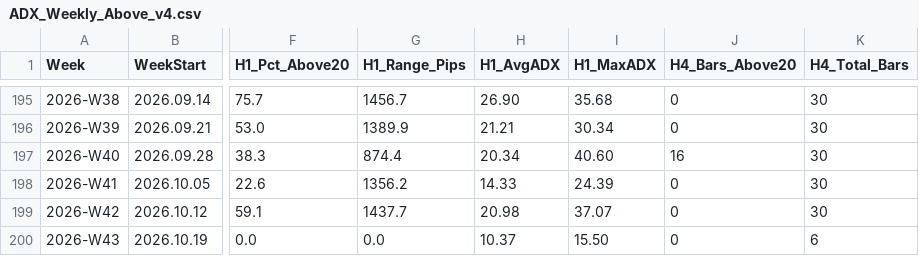
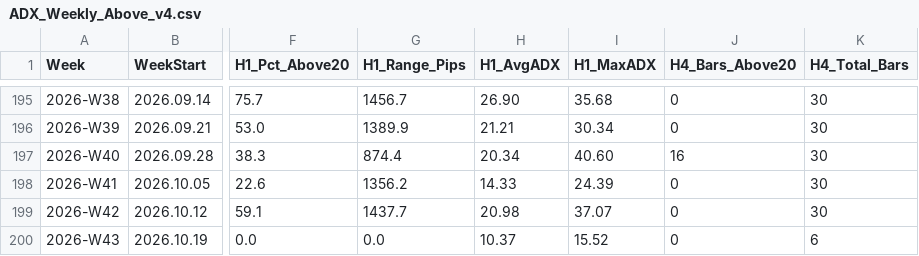
Before and after one commit to arokamiya98-svg/adxscore-heatmap, a CSV file: mt5_data/ADX_Weekly_Above_v4.csv, drawn as a sheet; only a part is shown, gaps mark what is left out; the diff names each change by its address in the sheet, - before the commit and + after, or states it on an @@ line.

Commit message:
data: VPS pool update 2026-10-20 07:00:07

```diff
--- a/mt5_data/ADX_Weekly_Above_v4.csv
+++ b/mt5_data/ADX_Weekly_Above_v4.csv
-I200 (H1_MaxADX): 15.50
+I200 (H1_MaxADX): 15.52
```
Also changed, not shown: mt5_data/daily/daily_aggregate.csv.
